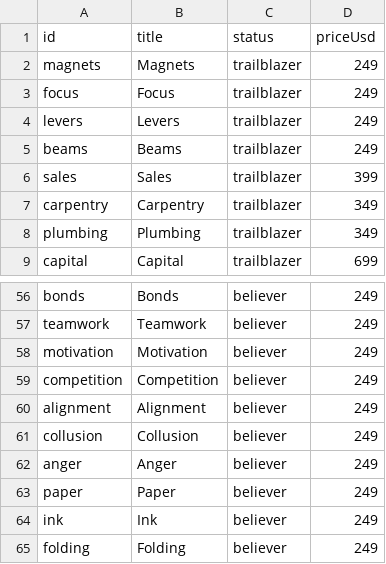
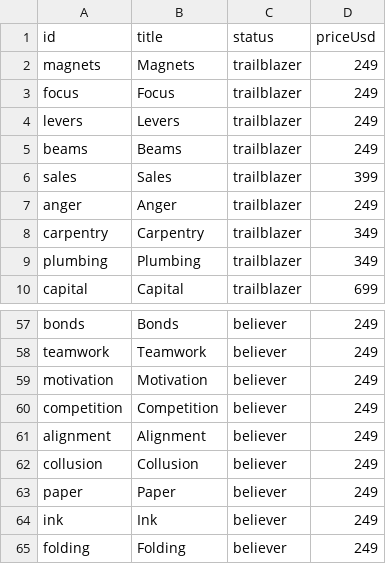
Before and after one commit to breck7/knowbooks.com, a CSV file: catalog.csv, drawn as a sheet; only a part is shown, gaps mark what is left out.

```diff
--- a/catalog.csv
+++ b/catalog.csv
@@ -6,2 +6,3 @@ beams,Beams,trailblazer,249
 sales,Sales,trailblazer,399
+anger,Anger,trailblazer,249
 carpentry,Carpentry,trailblazer,349
@@ -61,3 +62,2 @@ alignment,Alignment,believer,249
 collusion,Collusion,believer,249
-anger,Anger,believer,249
 paper,Paper,believer,249
```
Also changed, not shown: 3 other files.
